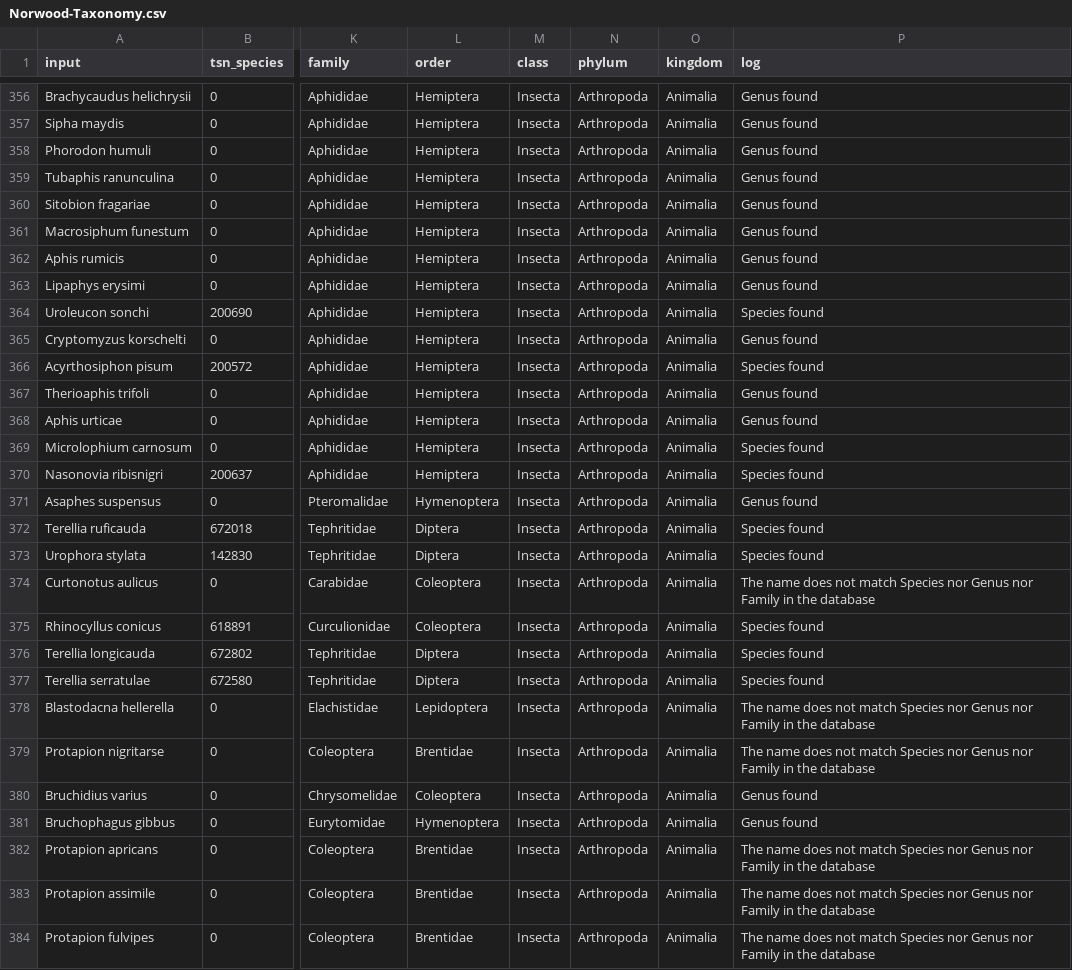
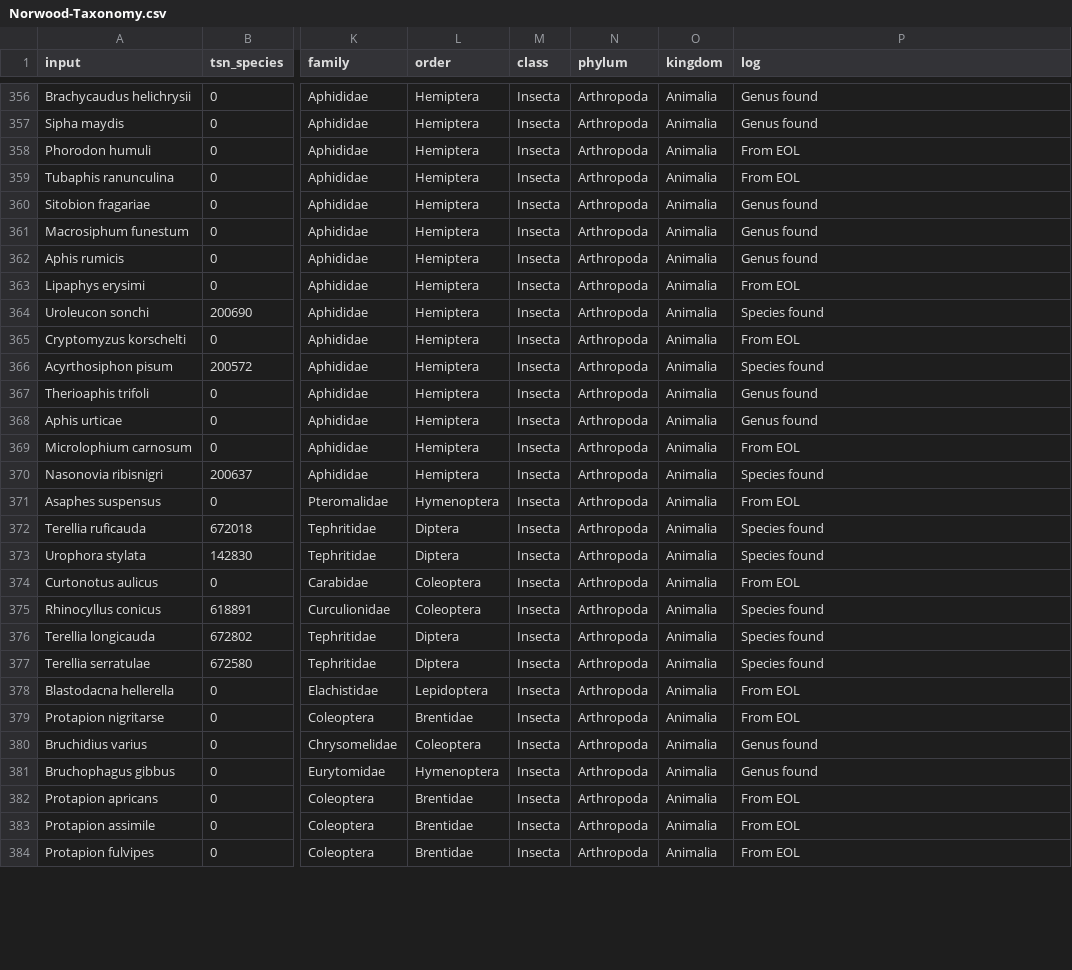
Before and after one commit to elsander/SignedGroupModel, a CSV file: Data/Norwood/Norwood-Taxonomy.csv, drawn as a sheet; only a part is shown, gaps mark what is left out; the diff covers the shown part only; the diff names each change by its address in the sheet, - before the commit and + after, or states it on an @@ line.

```diff
--- a/Data/Norwood/Norwood-Taxonomy.csv
+++ b/Data/Norwood/Norwood-Taxonomy.csv
-P358:P359 (log): Genus found
+P358:P359 (log): From EOL
-P363 (log): Genus found
+P363 (log): From EOL
-P365 (log): Genus found
+P365 (log): From EOL
-P369 (log): Species found
+P369 (log): From EOL
-P371 (log): Genus found
+P371 (log): From EOL
-P374 (log): The name does not match Species nor Genus nor Family in the database
+P374 (log): From EOL
-P378:P379 (log): The name does not match Species nor Genus nor Family in the database
+P378:P379 (log): From EOL
-P382:P384 (log): The name does not match Species nor Genus nor Family in the database
+P382:P384 (log): From EOL
```
Also changed, not shown: 84 edited cells elsewhere in this file, Data/Donana/Donana-Taxonomy.csv, Data/Tatoosh/Tatoosh-Taxonomy.csv, 1 other file.
